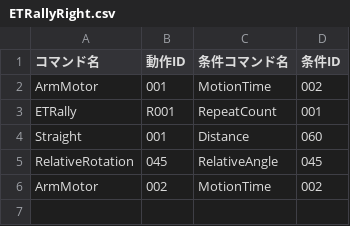
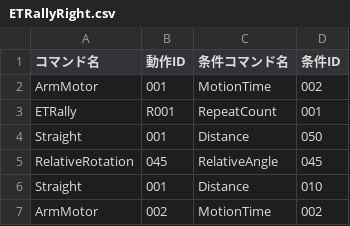
Before and after one commit to KatLab-MiyazakiUniv/etrobocon2026, a CSV file: datafiles/commands/Area/ETRallyRight.csv, drawn as a sheet.

Commit message:
update:ETRally.csvの修正

```diff
--- a/datafiles/commands/Area/ETRallyRight.csv
+++ b/datafiles/commands/Area/ETRallyRight.csv
@@ -3,4 +3,5 @@ ArmMotor,001,MotionTime,002
 ETRally,R001,RepeatCount,001
-Straight,001,Distance,060
+Straight,001,Distance,050
 RelativeRotation,045,RelativeAngle,045
+Straight,001,Distance,010
 ArmMotor,002,MotionTime,002
```
Also changed, not shown: datafiles/commands/Area/ETRallyLeft.csv.
